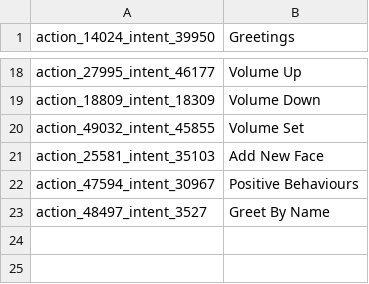
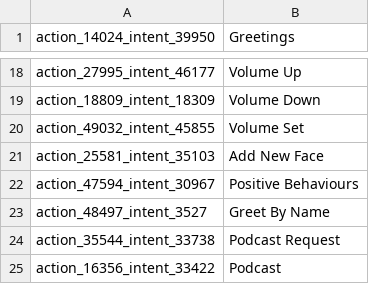
Before and after one commit to SpaceBod/K9AI, a CSV file: chat-bot/assets/intents.csv, drawn as a sheet; only a part is shown, gaps mark what is left out; the diff names each change by its address in the sheet, - before the commit and + after, or states it on an @@ line.

Commit message:
watson podcast updated

```diff
--- a/chat-bot/assets/intents.csv
+++ b/chat-bot/assets/intents.csv
+row 24: action_35544_intent_33738 | Podcast Request
+row 25: action_16356_intent_33422 | Podcast
```
Also changed, not shown: 3 other files.
